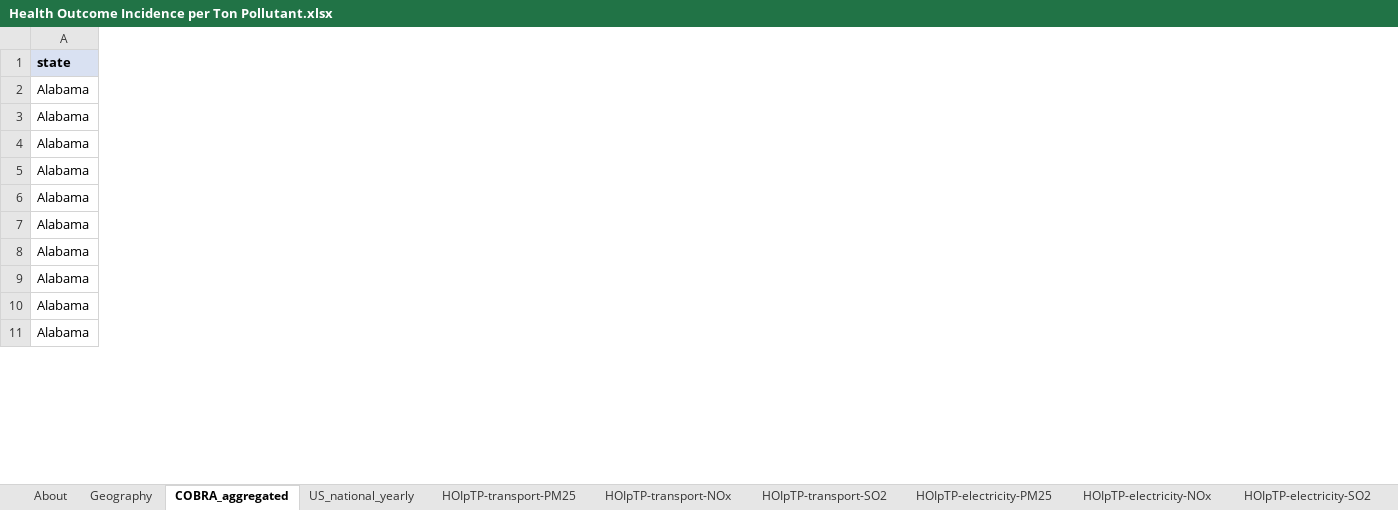
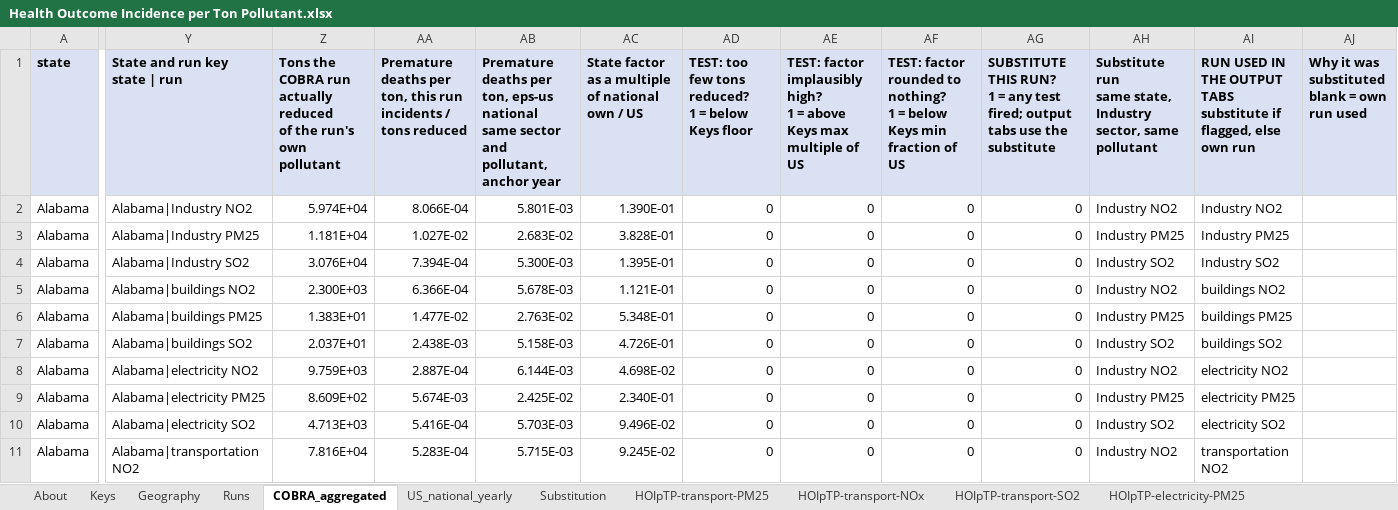
Before and after one commit to EnergyInnovation/eps-oregon, an Excel workbook: InputData/add-outputs/HOIpTP/Health Outcome Incidence per Ton Pollutant.xlsx, sheet COBRA_aggregated, drawn as a sheet; only a part is shown, gaps mark what is left out; values as stored, in another font and other column widths than the file's, no borders; ↵ is a line break in a cell; the diff covers the shown part only; the diff names each change by its address in the sheet, - before the commit and + after, or states it on an @@ line.

```diff
--- a/InputData/add-outputs/HOIpTP/Health Outcome Incidence per Ton Pollutant.xlsx (sheet COBRA_aggregated)
+++ b/InputData/add-outputs/HOIpTP/Health Outcome Incidence per Ton Pollutant.xlsx (sheet COBRA_aggregated)
+sheet tab: Keys
+sheet tab: Runs
+sheet tab: Substitution
+column Y (State and run key state | run), rows 2-11: Alabama|Industry NO2 | Alabama|Industry PM25 | Alabama|Industry SO2 | Alabama|buildings NO2 | Alabama|buildings PM25 | Alabama|buildings SO2 | Alabama|electricity NO2 | Alabama|electricity PM25 | Alabama|electricity SO2 | Alabama|transportation NO2
+column Z, rows 1-11: Tons the COBRA run actually reduced ↵ of the run's own pollutant | 5.974E+04 | 1.181E+04 | 3.076E+04 | 2.300E+03 | 1.383E+01 | 2.037E+01 | 9.759E+03 | 8.609E+02 | 4.713E+03 | 7.816E+04
+column AA, rows 1-11: Premature deaths per ton, this run ↵ incidents / tons reduced | 8.066E-04 | 1.027E-02 | 7.394E-04 | 6.366E-04 | 1.477E-02 | 2.438E-03 | 2.887E-04 | 5.674E-03 | 5.416E-04 | 5.283E-04
+column AB, rows 1-11: Premature deaths per ton, eps-us national ↵ same sector and pollutant, anchor year | 5.801E-03 | 2.683E-02 | 5.300E-03 | 5.678E-03 | 2.763E-02 | 5.158E-03 | 6.144E-03 | 2.425E-02 | 5.703E-03 | 5.715E-03
+column AC, rows 1-11: State factor as a multiple of national ↵ own / US | 1.390E-01 | 3.828E-01 | 1.395E-01 | 1.121E-01 | 5.348E-01 | 4.726E-01 | 4.698E-02 | 2.340E-01 | 9.496E-02 | 9.245E-02
+column AD, rows 1-11: TEST: too few tons reduced? ↵ 1 = below Keys floor | 0 | 0 | 0 | 0 | 0 | 0 | 0 | 0 | 0 | 0
+column AE, rows 1-11: TEST: factor implausibly high? ↵ 1 = above Keys max multiple of US | 0 | 0 | 0 | 0 | 0 | 0 | 0 | 0 | 0 | 0
+column AF, rows 1-11: TEST: factor rounded to nothing? ↵ 1 = below Keys min fraction of US | 0 | 0 | 0 | 0 | 0 | 0 | 0 | 0 | 0 | 0
+column AG, rows 1-11: SUBSTITUTE THIS RUN? ↵ 1 = any test fired; output tabs use the substitute | 0 | 0 | 0 | 0 | 0 | 0 | 0 | 0 | 0 | 0
+column AH, rows 1-11: Substitute run ↵ same state, Industry sector, same pollutant | Industry NO2 | Industry PM25 | Industry SO2 | Industry NO2 | Industry PM25 | Industry SO2 | Industry NO2 | Industry PM25 | Industry SO2 | Industry NO2
+column AI, rows 1-11: RUN USED IN THE OUTPUT TABS ↵ substitute if flagged, else own run | Industry NO2 | Industry PM25 | Industry SO2 | buildings NO2 | buildings PM25 | buildings SO2 | electricity NO2 | electricity PM25 | electricity SO2 | transportation NO2
+column AJ, row 1: Why it was substituted ↵ blank = own run used
```
Also changed, not shown: 2 added columns elsewhere in this sheet, sheet About, formulas that keep their value, 1 other file.
